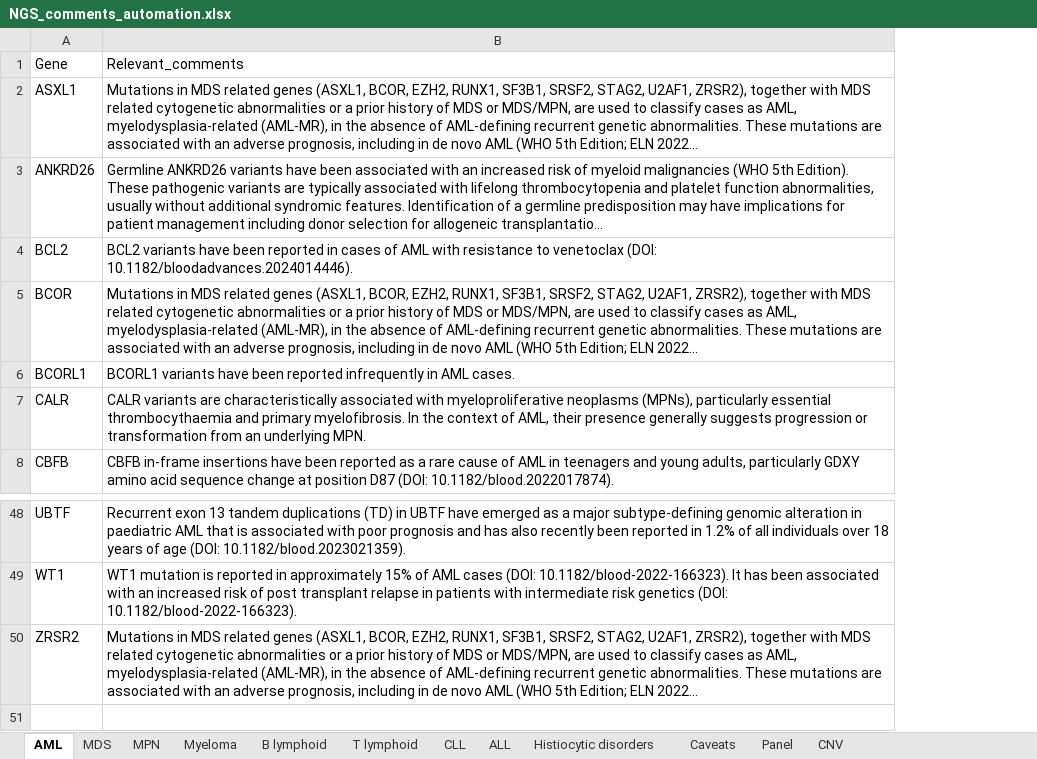
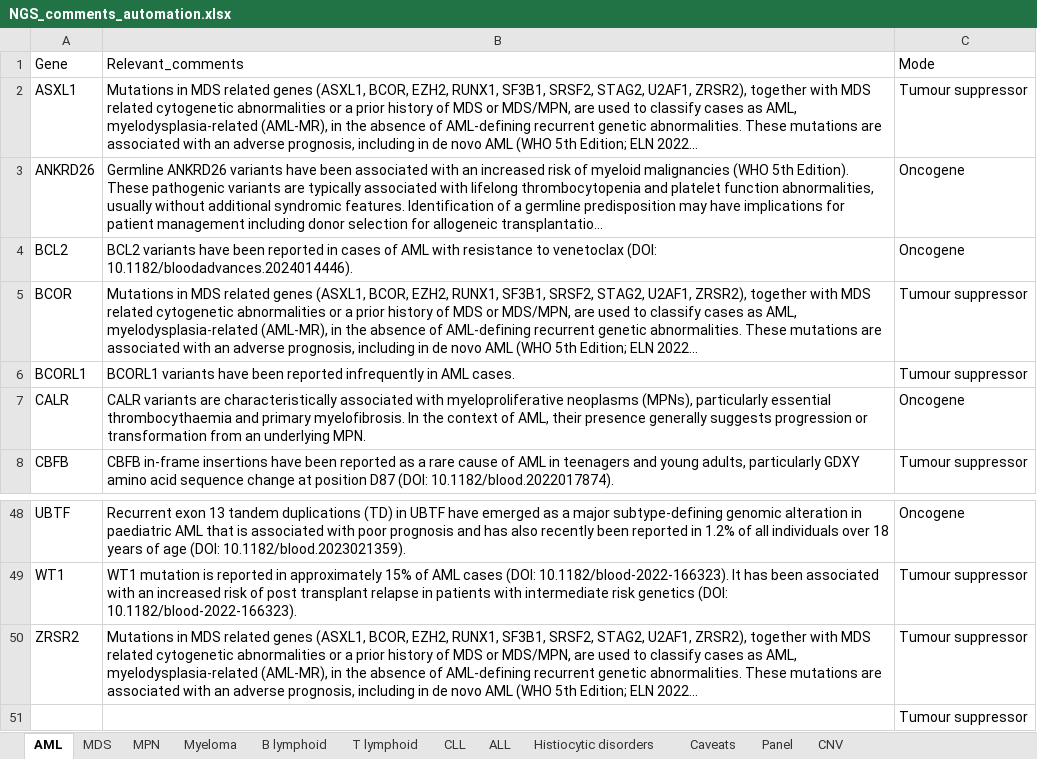
Before and after one commit to brittanymills593/NGS-comments, an Excel workbook: NGS_comments_automation.xlsx, sheet AML, drawn as a sheet; only a part is shown, gaps mark what is left out; long unchanged cells end in …; values as stored, in another font and other column widths than the file's, no borders; the diff names each change by its address in the sheet, - before the commit and + after, or states it on an @@ line.

```diff
--- a/NGS_comments_automation.xlsx (sheet AML)
+++ b/NGS_comments_automation.xlsx (sheet AML)
+column C, rows 1-8: Mode | Tumour suppressor | Oncogene | Oncogene | Tumour suppressor | Tumour suppressor | Oncogene | Tumour suppressor; rows 48-50: Oncogene | Tumour suppressor | Tumour suppressor
+row 51:  |  | Tumour suppressor
```
Also changed, not shown: sheet MDS, sheet Myeloma, sheet CLL, sheet Histiocytic disorders, sheet ALL, sheet T lymphoid, 3 more sheets.
